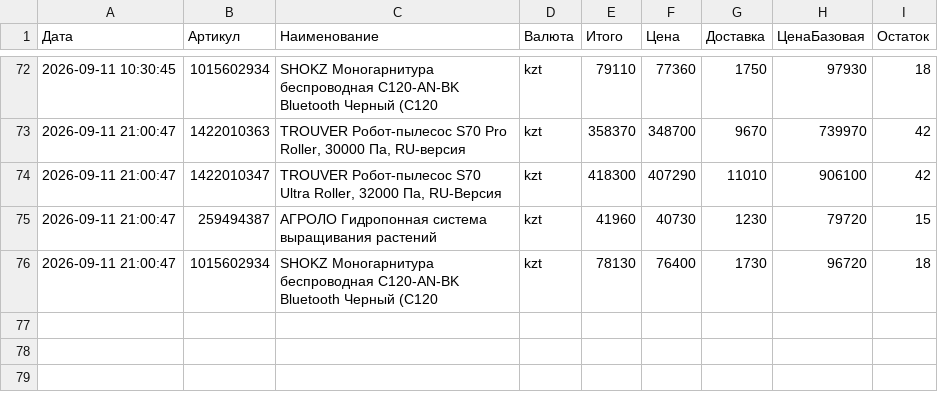
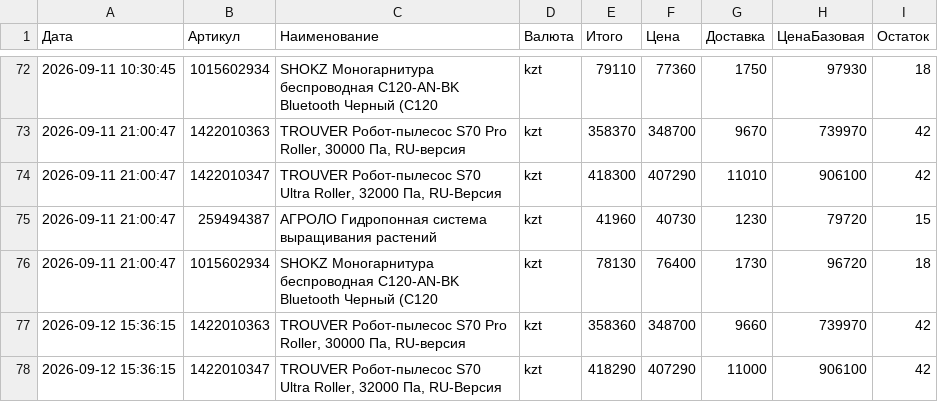
Before and after one commit to Kochetov-EA/wb-monitor, a CSV file: История.csv, drawn as a sheet; only a part is shown, gaps mark what is left out.

Commit message:
Проверка цен 2026-09-12 15:36 UTC

```diff
--- a/История.csv
+++ b/История.csv
@@ -76 +76,3 @@
 "2026-09-11 21:00:47";"1015602934";"SHOKZ Моногарнитура беспроводная C120-AN-BK Bluetooth Черный (C120";"kzt";"78130";"76400";"1730";"96720";"18"
+"2026-09-12 15:36:15";"1422010363";"TROUVER Робот-пылесос S70 Pro Roller, 30000 Па, RU-версия";"kzt";"358360";"348700";"9660";"739970";"42"
+"2026-09-12 15:36:15";"1422010347";"TROUVER Робот-пылесос S70 Ultra Roller, 32000 Па, RU-Версия";"kzt";"418290";"407290";"11000";"906100";"42"
```
